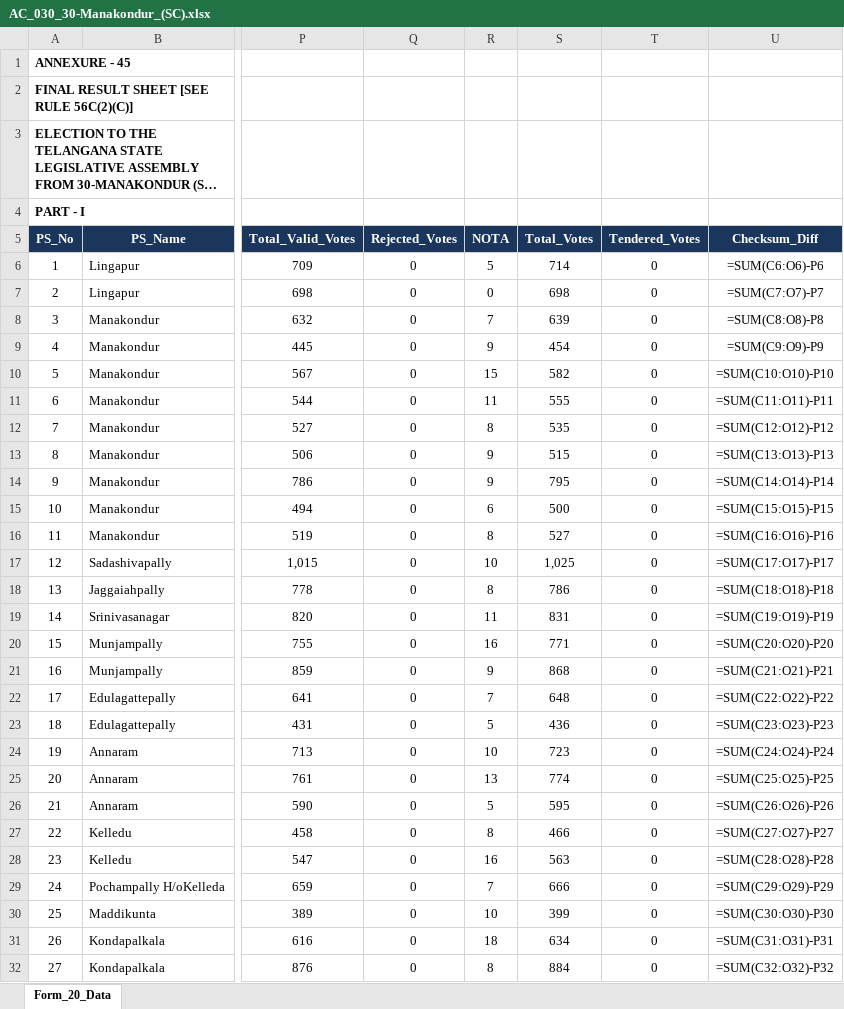
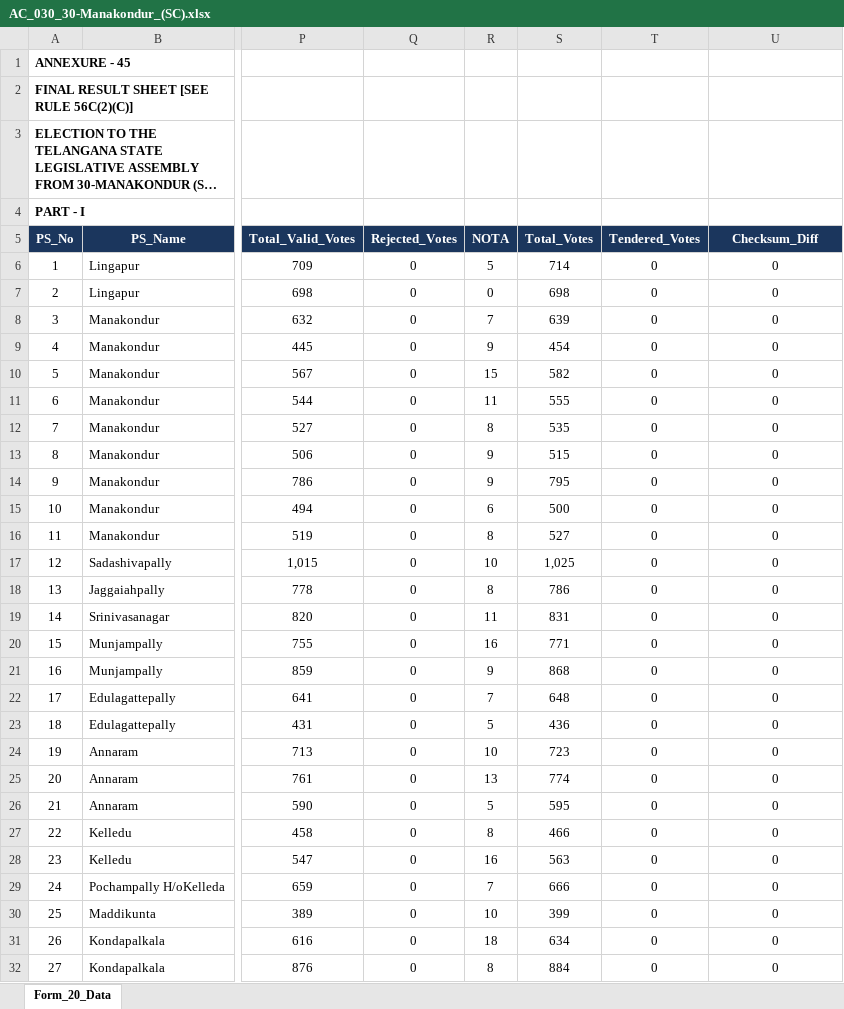
Before and after one commit to Mtaskapp/Karimnagar_xlsx, an Excel workbook: AC_2018/AC_030_30-Manakondur_(SC).xlsx, sheet Form_20_Data, drawn as a sheet; only a part is shown, gaps mark what is left out; long unchanged cells end in …; values as stored, in another font and other column widths than the file's, no borders; formulas without a stored value are shown as written; the diff covers the shown part only; the diff names each change by its address in the sheet, - before the commit and + after, or states it on an @@ line.

```diff
--- a/AC_2018/AC_030_30-Manakondur_(SC).xlsx (sheet Form_20_Data)
+++ b/AC_2018/AC_030_30-Manakondur_(SC).xlsx (sheet Form_20_Data)
-U6 (Checksum_Diff): =SUM(C6:O6)-P6
+U6 (Checksum_Diff): 0
-U7 (Checksum_Diff): =SUM(C7:O7)-P7
+U7 (Checksum_Diff): 0
-U8 (Checksum_Diff): =SUM(C8:O8)-P8
+U8 (Checksum_Diff): 0
-U9 (Checksum_Diff): =SUM(C9:O9)-P9
+U9 (Checksum_Diff): 0
-U10 (Checksum_Diff): =SUM(C10:O10)-P10
+U10 (Checksum_Diff): 0
-U11 (Checksum_Diff): =SUM(C11:O11)-P11
+U11 (Checksum_Diff): 0
-U12 (Checksum_Diff): =SUM(C12:O12)-P12
+U12 (Checksum_Diff): 0
-U13 (Checksum_Diff): =SUM(C13:O13)-P13
+U13 (Checksum_Diff): 0
-U14 (Checksum_Diff): =SUM(C14:O14)-P14
+U14 (Checksum_Diff): 0
-U15 (Checksum_Diff): =SUM(C15:O15)-P15
+U15 (Checksum_Diff): 0
-U16 (Checksum_Diff): =SUM(C16:O16)-P16
+U16 (Checksum_Diff): 0
-U17 (Checksum_Diff): =SUM(C17:O17)-P17
+U17 (Checksum_Diff): 0
-U18 (Checksum_Diff): =SUM(C18:O18)-P18
+U18 (Checksum_Diff): 0
-U19 (Checksum_Diff): =SUM(C19:O19)-P19
+U19 (Checksum_Diff): 0
-U20 (Checksum_Diff): =SUM(C20:O20)-P20
+U20 (Checksum_Diff): 0
-U21 (Checksum_Diff): =SUM(C21:O21)-P21
+U21 (Checksum_Diff): 0
-U22 (Checksum_Diff): =SUM(C22:O22)-P22
+U22 (Checksum_Diff): 0
-U23 (Checksum_Diff): =SUM(C23:O23)-P23
+U23 (Checksum_Diff): 0
-U24 (Checksum_Diff): =SUM(C24:O24)-P24
+U24 (Checksum_Diff): 0
-U25 (Checksum_Diff): =SUM(C25:O25)-P25
+U25 (Checksum_Diff): 0
-U26 (Checksum_Diff): =SUM(C26:O26)-P26
+U26 (Checksum_Diff): 0
-U27 (Checksum_Diff): =SUM(C27:O27)-P27
+U27 (Checksum_Diff): 0
-U28 (Checksum_Diff): =SUM(C28:O28)-P28
+U28 (Checksum_Diff): 0
-U29 (Checksum_Diff): =SUM(C29:O29)-P29
+U29 (Checksum_Diff): 0
-U30 (Checksum_Diff): =SUM(C30:O30)-P30
+U30 (Checksum_Diff): 0
-U31 (Checksum_Diff): =SUM(C31:O31)-P31
+U31 (Checksum_Diff): 0
-U32 (Checksum_Diff): =SUM(C32:O32)-P32
+U32 (Checksum_Diff): 0
```
Also changed, not shown: 268 edited cells elsewhere in this sheet, AC_2009/AC_027.xlsx, AC_2018/AC_027_027-Choppadandi_(SC).xlsx, 57 other files.
